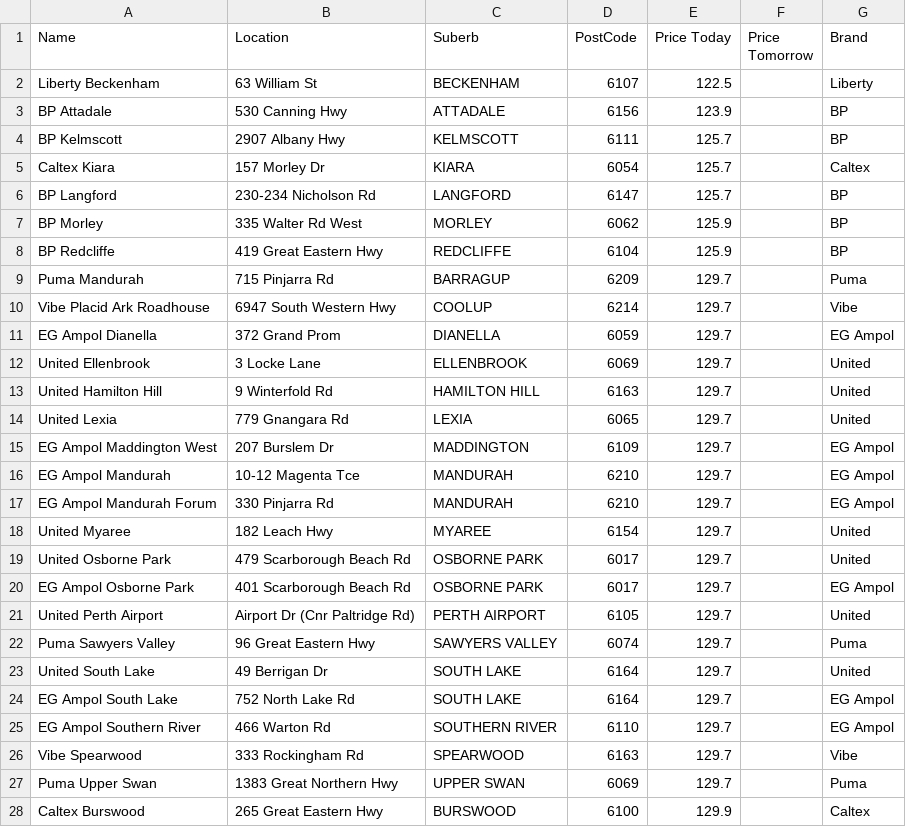
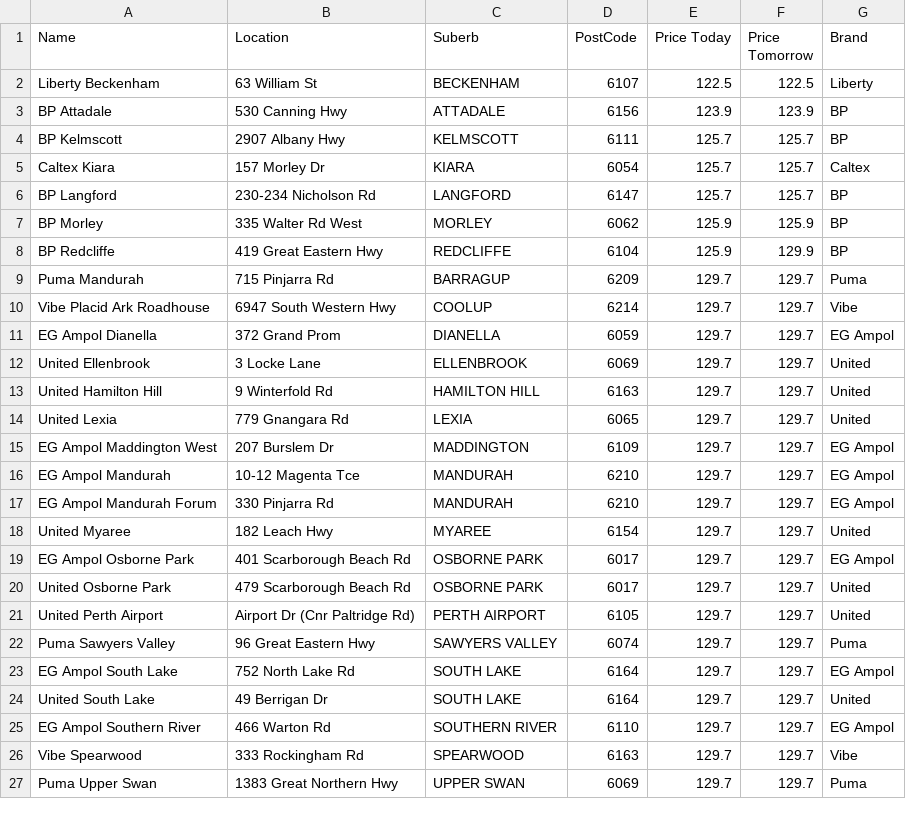
Before and after one commit to Luke3573/WaFuel, a CSV file: WaFuelLPG.csv, drawn as a sheet; only a part is shown; the diff covers the shown part only.

Commit message:
committing files

```diff
--- a/WaFuelLPG.csv
+++ b/WaFuelLPG.csv
@@ -1,28 +1,27 @@
 Name,Location,Suberb,PostCode,Price Today,Price Tomorrow,Brand
-Liberty Beckenham,63 William St,BECKENHAM,6107,122.5,,Liberty
-BP Attadale,530 Canning Hwy,ATTADALE,6156,123.9,,BP
-BP Kelmscott,2907 Albany Hwy,KELMSCOTT,6111,125.7,,BP
-Caltex Kiara,157 Morley Dr,KIARA,6054,125.7,,Caltex
-BP Langford,230-234 Nicholson Rd,LANGFORD,6147,125.7,,BP
-BP Morley,335 Walter Rd West,MORLEY,6062,125.9,,BP
-BP Redcliffe,419 Great Eastern Hwy,REDCLIFFE,6104,125.9,,BP
-Puma Mandurah,715 Pinjarra Rd,BARRAGUP,6209,129.7,,Puma
-Vibe Placid Ark Roadhouse,6947 South Western Hwy,COOLUP,6214,129.7,,Vibe
-EG Ampol Dianella,372 Grand Prom,DIANELLA,6059,129.7,,EG Ampol
-United Ellenbrook,3 Locke Lane,ELLENBROOK,6069,129.7,,United
-United Hamilton Hill,9 Winterfold Rd,HAMILTON HILL,6163,129.7,,United
-United Lexia,779 Gnangara Rd,LEXIA,6065,129.7,,United
-EG Ampol Maddington West,207 Burslem Dr,MADDINGTON,6109,129.7,,EG Ampol
-EG Ampol Mandurah,10-12 Magenta Tce,MANDURAH,6210,129.7,,EG Ampol
-EG Ampol Mandurah Forum,330 Pinjarra Rd,MANDURAH,6210,129.7,,EG Ampol
-United Myaree,182 Leach Hwy,MYAREE,6154,129.7,,United
-United Osborne Park,479 Scarborough Beach Rd,OSBORNE PARK,6017,129.7,,United
-EG Ampol Osborne Park,401 Scarborough Beach Rd,OSBORNE PARK,6017,129.7,,EG Ampol
-United Perth Airport,Airport Dr (Cnr Paltridge Rd),PERTH AIRPORT,6105,129.7,,United
-Puma Sawyers Valley,96 Great Eastern Hwy,SAWYERS VALLEY,6074,129.7,,Puma
-United South Lake,49 Berrigan Dr,SOUTH LAKE,6164,129.7,,United
-EG Ampol South Lake,752 North Lake Rd,SOUTH LAKE,6164,129.7,,EG Ampol
-EG Ampol Southern River,466 Warton Rd,SOUTHERN RIVER,6110,129.7,,EG Ampol
-Vibe Spearwood,333 Rockingham Rd,SPEARWOOD,6163,129.7,,Vibe
-Puma Upper Swan,1383 Great Northern Hwy,UPPER SWAN,6069,129.7,,Puma
-Caltex Burswood,265 Great Eastern Hwy,BURSWOOD,6100,129.9,,Caltex
+Liberty Beckenham,63 William St,BECKENHAM,6107,122.5,122.5,Liberty
+BP Attadale,530 Canning Hwy,ATTADALE,6156,123.9,123.9,BP
+BP Kelmscott,2907 Albany Hwy,KELMSCOTT,6111,125.7,125.7,BP
+Caltex Kiara,157 Morley Dr,KIARA,6054,125.7,125.7,Caltex
+BP Langford,230-234 Nicholson Rd,LANGFORD,6147,125.7,125.7,BP
+BP Morley,335 Walter Rd West,MORLEY,6062,125.9,125.9,BP
+BP Redcliffe,419 Great Eastern Hwy,REDCLIFFE,6104,125.9,129.9,BP
+Puma Mandurah,715 Pinjarra Rd,BARRAGUP,6209,129.7,129.7,Puma
+Vibe Placid Ark Roadhouse,6947 South Western Hwy,COOLUP,6214,129.7,129.7,Vibe
+EG Ampol Dianella,372 Grand Prom,DIANELLA,6059,129.7,129.7,EG Ampol
+United Ellenbrook,3 Locke Lane,ELLENBROOK,6069,129.7,129.7,United
+United Hamilton Hill,9 Winterfold Rd,HAMILTON HILL,6163,129.7,129.7,United
+United Lexia,779 Gnangara Rd,LEXIA,6065,129.7,129.7,United
+EG Ampol Maddington West,207 Burslem Dr,MADDINGTON,6109,129.7,129.7,EG Ampol
+EG Ampol Mandurah,10-12 Magenta Tce,MANDURAH,6210,129.7,129.7,EG Ampol
+EG Ampol Mandurah Forum,330 Pinjarra Rd,MANDURAH,6210,129.7,129.7,EG Ampol
+United Myaree,182 Leach Hwy,MYAREE,6154,129.7,129.7,United
+EG Ampol Osborne Park,401 Scarborough Beach Rd,OSBORNE PARK,6017,129.7,129.7,EG Ampol
+United Osborne Park,479 Scarborough Beach Rd,OSBORNE PARK,6017,129.7,129.7,United
+United Perth Airport,Airport Dr (Cnr Paltridge Rd),PERTH AIRPORT,6105,129.7,129.7,United
+Puma Sawyers Valley,96 Great Eastern Hwy,SAWYERS VALLEY,6074,129.7,129.7,Puma
+EG Ampol South Lake,752 North Lake Rd,SOUTH LAKE,6164,129.7,129.7,EG Ampol
+United South Lake,49 Berrigan Dr,SOUTH LAKE,6164,129.7,129.7,United
+EG Ampol Southern River,466 Warton Rd,SOUTHERN RIVER,6110,129.7,129.7,EG Ampol
+Vibe Spearwood,333 Rockingham Rd,SPEARWOOD,6163,129.7,129.7,Vibe
+Puma Upper Swan,1383 Great Northern Hwy,UPPER SWAN,6069,129.7,129.7,Puma
```
Also changed, not shown: 3 added rows, 2 removed rows and 50 edited cells elsewhere in this file.
